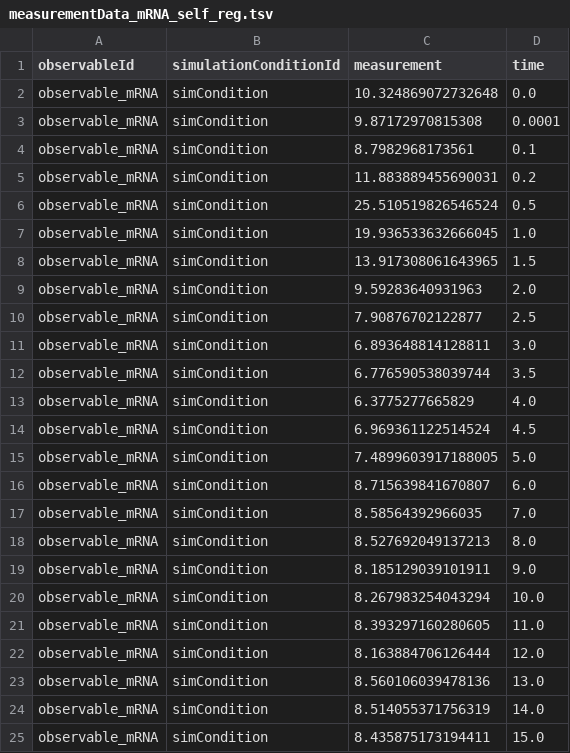
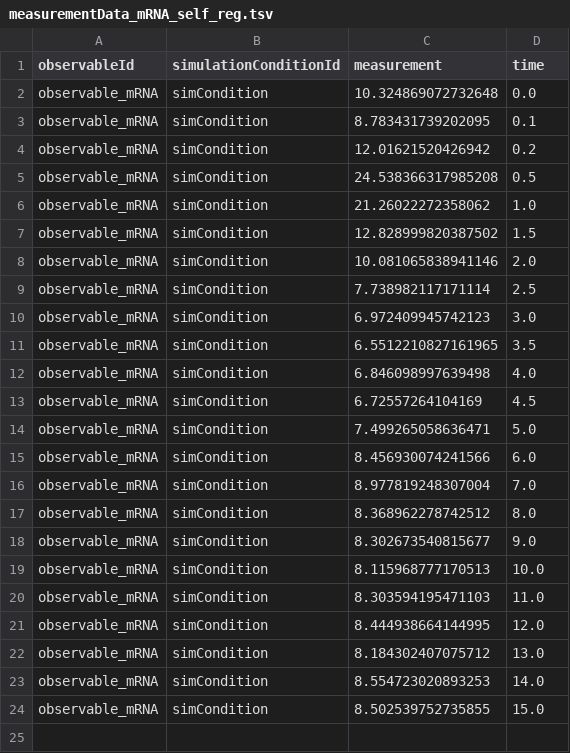
Before and after one commit to LarkinIt/BayesianBenchmark, a TSV file: mRNA_self_reg/measurementData_mRNA_self_reg.tsv, drawn as a sheet.

Commit message:
Bug fix in mRNA parameters tab, changed time points of exp data to be the same as Sanjana's

```diff
--- a/mRNA_self_reg/measurementData_mRNA_self_reg.tsv
+++ b/mRNA_self_reg/measurementData_mRNA_self_reg.tsv
@@ -2,24 +2,23 @@ observableId	simulationConditionId	measurement	time
 observable_mRNA	simCondition	10.324869072732648	0.0
-observable_mRNA	simCondition	9.87172970815308	0.0001
-observable_mRNA	simCondition	8.7982968173561	0.1
-observable_mRNA	simCondition	11.883889455690031	0.2
-observable_mRNA	simCondition	25.510519826546524	0.5
-observable_mRNA	simCondition	19.936533632666045	1.0
-observable_mRNA	simCondition	13.917308061643965	1.5
-observable_mRNA	simCondition	9.59283640931963	2.0
-observable_mRNA	simCondition	7.90876702122877	2.5
-observable_mRNA	simCondition	6.893648814128811	3.0
-observable_mRNA	simCondition	6.776590538039744	3.5
-observable_mRNA	simCondition	6.3775277665829	4.0
-observable_mRNA	simCondition	6.969361122514524	4.5
-observable_mRNA	simCondition	7.4899603917188005	5.0
-observable_mRNA	simCondition	8.715639841670807	6.0
-observable_mRNA	simCondition	8.58564392966035	7.0
-observable_mRNA	simCondition	8.527692049137213	8.0
-observable_mRNA	simCondition	8.185129039101911	9.0
-observable_mRNA	simCondition	8.267983254043294	10.0
-observable_mRNA	simCondition	8.393297160280605	11.0
-observable_mRNA	simCondition	8.163884706126444	12.0
-observable_mRNA	simCondition	8.560106039478136	13.0
-observable_mRNA	simCondition	8.514055371756319	14.0
-observable_mRNA	simCondition	8.435875173194411	15.0
+observable_mRNA	simCondition	8.783431739202095	0.1
+observable_mRNA	simCondition	12.01621520426942	0.2
+observable_mRNA	simCondition	24.538366317985208	0.5
+observable_mRNA	simCondition	21.26022272358062	1.0
+observable_mRNA	simCondition	12.828999820387502	1.5
+observable_mRNA	simCondition	10.081065838941146	2.0
+observable_mRNA	simCondition	7.738982117171114	2.5
+observable_mRNA	simCondition	6.972409945742123	3.0
+observable_mRNA	simCondition	6.5512210827161965	3.5
+observable_mRNA	simCondition	6.846098997639498	4.0
+observable_mRNA	simCondition	6.72557264104169	4.5
+observable_mRNA	simCondition	7.499265058636471	5.0
+observable_mRNA	simCondition	8.456930074241566	6.0
+observable_mRNA	simCondition	8.977819248307004	7.0
+observable_mRNA	simCondition	8.368962278742512	8.0
+observable_mRNA	simCondition	8.302673540815677	9.0
+observable_mRNA	simCondition	8.115968777170513	10.0
+observable_mRNA	simCondition	8.303594195471103	11.0
+observable_mRNA	simCondition	8.444938664144995	12.0
+observable_mRNA	simCondition	8.184302407075712	13.0
+observable_mRNA	simCondition	8.554723020893253	14.0
+observable_mRNA	simCondition	8.502539752735855	15.0
```
Also changed, not shown: mRNA_self_reg/parameters_mRNA_self_reg.tsv, 1 other file.
